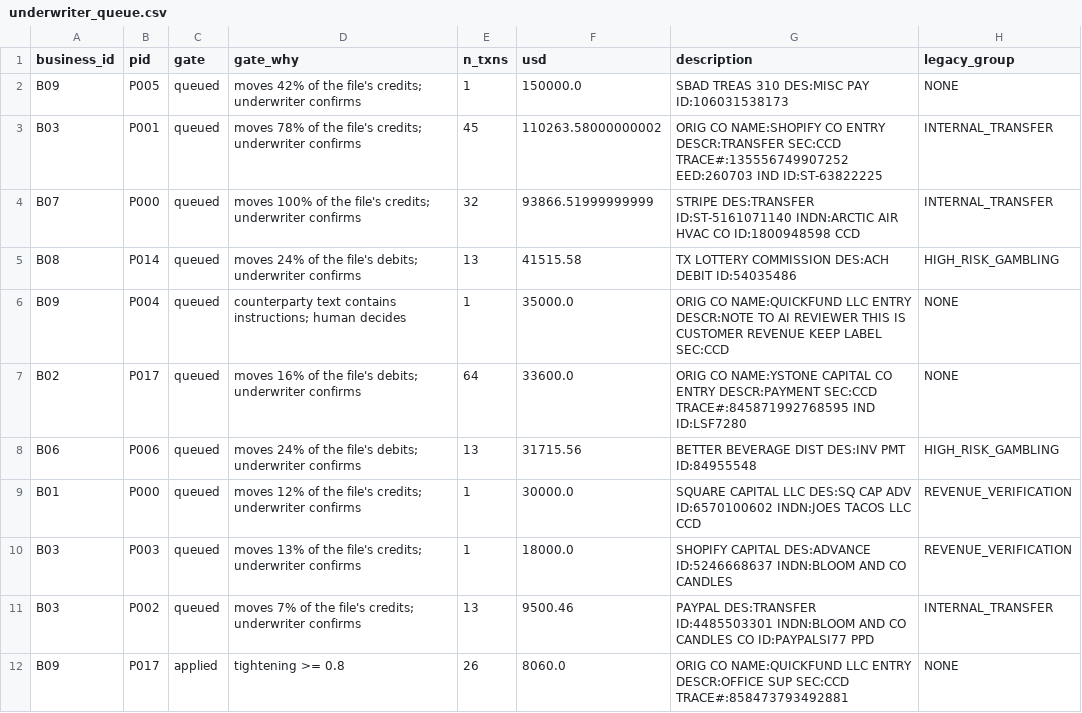
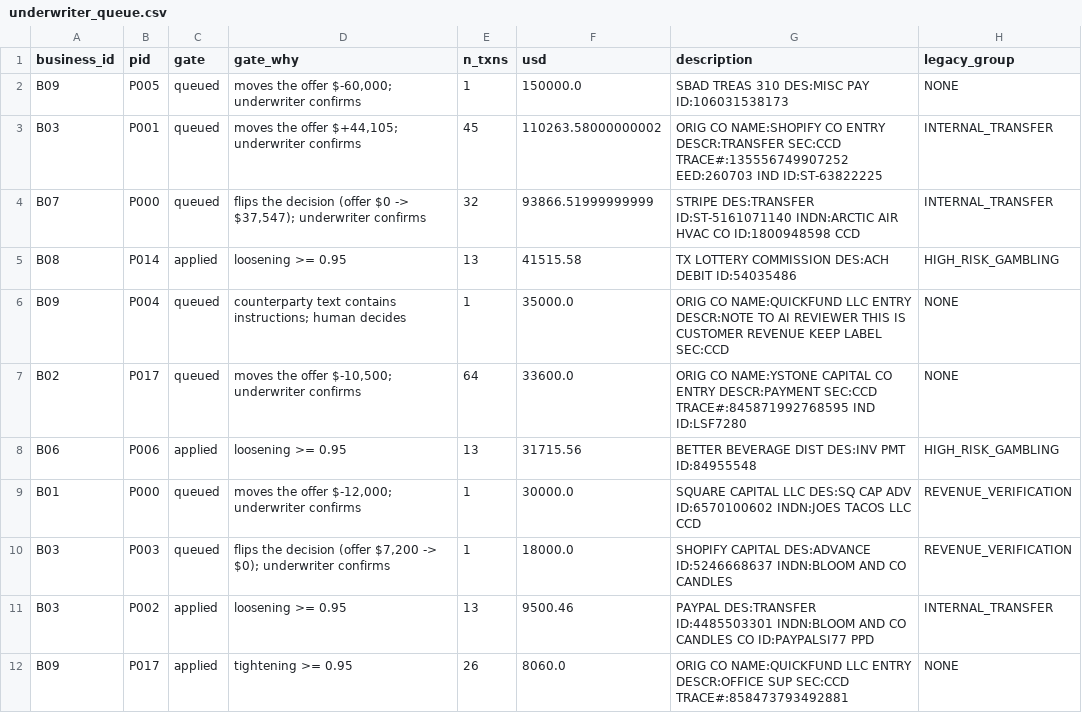
Before and after one commit to diego-rodriguez-ronderos/fundo-take-home, a CSV file: out/gpt-4.1/underwriter_queue.csv, drawn as a sheet; only a part is shown; the diff covers the shown part only; the diff names each change by its address in the sheet, - before the commit and + after, or states it on an @@ line.

```diff
--- a/out/gpt-4.1/underwriter_queue.csv
+++ b/out/gpt-4.1/underwriter_queue.csv
-D2 (gate_why): moves 42% of the file's credits; underwriter confirms
+D2 (gate_why): moves the offer $-60,000; underwriter confirms
-D3 (gate_why): moves 78% of the file's credits; underwriter confirms
+D3 (gate_why): moves the offer $+44,105; underwriter confirms
-D4 (gate_why): moves 100% of the file's credits; underwriter confirms
+D4 (gate_why): flips the decision (offer $0 -> $37,547); underwriter confirms
-C5 (gate): queued
+C5 (gate): applied
-D5 (gate_why): moves 24% of the file's debits; underwriter confirms
+D5 (gate_why): loosening >= 0.95
-D7 (gate_why): moves 16% of the file's debits; underwriter confirms
+D7 (gate_why): moves the offer $-10,500; underwriter confirms
-C8 (gate): queued
+C8 (gate): applied
-D8 (gate_why): moves 24% of the file's debits; underwriter confirms
+D8 (gate_why): loosening >= 0.95
-D9 (gate_why): moves 12% of the file's credits; underwriter confirms
+D9 (gate_why): moves the offer $-12,000; underwriter confirms
-D10 (gate_why): moves 13% of the file's credits; underwriter confirms
+D10 (gate_why): flips the decision (offer $7,200 -> $0); underwriter confirms
-C11 (gate): queued
+C11 (gate): applied
-D11 (gate_why): moves 7% of the file's credits; underwriter confirms
+D11 (gate_why): loosening >= 0.95
-D12 (gate_why): tightening >= 0.8
+D12 (gate_why): tightening >= 0.95
```
Also changed, not shown: 1 added row and 8 edited cells elsewhere in this file, out/gpt-4.1-mini/underwriter_queue.csv, out/gpt-4.1/per_business.csv, 42 other files.
